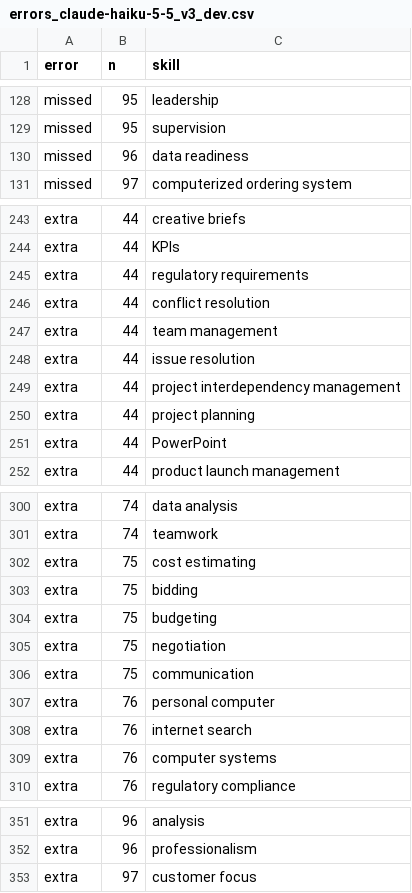
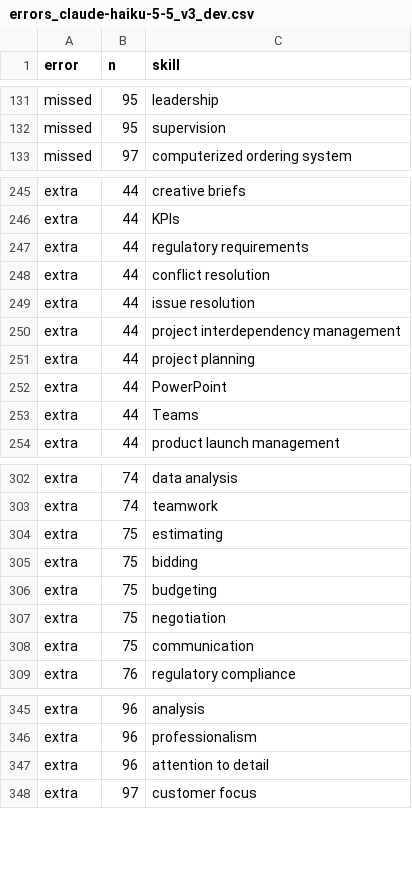
Before and after one commit to 1303d/Master-Project, a CSV file: reports/errors_claude-haiku-5-5_v3_dev.csv, drawn as a sheet; only a part is shown, gaps mark what is left out; the diff covers the shown part only.

```diff
--- a/reports/errors_claude-haiku-5-5_v3_dev.csv
+++ b/reports/errors_claude-haiku-5-5_v3_dev.csv
@@ -129,3 +132,2 @@ missed,95,leadership
 missed,95,supervision
-missed,96,data readiness
 missed,97,computerized ordering system
@@ -246,3 +248,2 @@ extra,44,regulatory requirements
 extra,44,conflict resolution
-extra,44,team management
 extra,44,issue resolution
@@ -251,2 +252,3 @@ extra,44,project planning
 extra,44,PowerPoint
+extra,44,Teams
 extra,44,product launch management
@@ -301,3 +303,3 @@ extra,74,data analysis
 extra,74,teamwork
-extra,75,cost estimating
+extra,75,estimating
 extra,75,bidding
@@ -306,5 +308,2 @@ extra,75,negotiation
 extra,75,communication
-extra,76,personal computer
-extra,76,internet search
-extra,76,computer systems
 extra,76,regulatory compliance
@@ -352,2 +346,3 @@ extra,96,analysis
 extra,96,professionalism
+extra,96,attention to detail
 extra,97,customer focus
```
Also changed, not shown: 4 added rows, 6 removed rows and 7 edited cells elsewhere in this file, data/gold/gold_labels.csv, data/gold/gold_labels_v2.csv, 42 other files.
